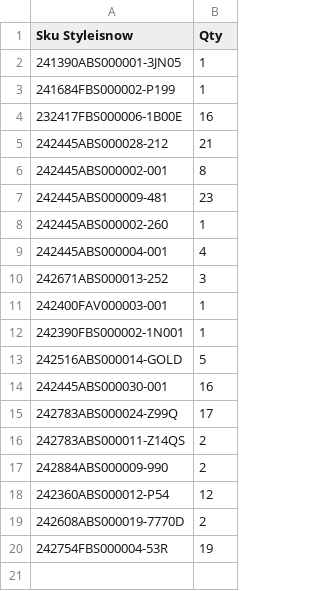
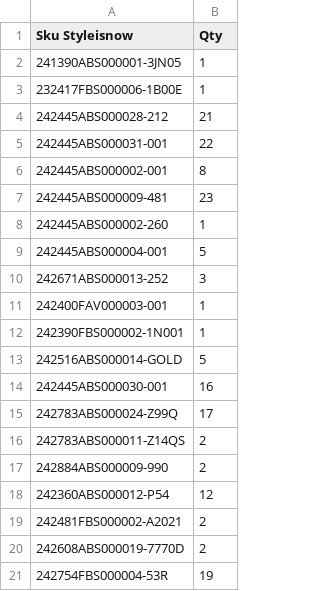
Before and after one commit to dissagaliyeva/shopify_ikonic_update, a CSV file: updated_bags.csv, drawn as a sheet.

```diff
--- a/updated_bags.csv
+++ b/updated_bags.csv
@@ -2,5 +2,5 @@ Sku Styleisnow,Qty
 241390ABS000001-3JN05,1
-241684FBS000002-P199,1
-232417FBS000006-1B00E,16
+232417FBS000006-1B00E,1
 242445ABS000028-212,21
+242445ABS000031-001,22
 242445ABS000002-001,8
@@ -8,3 +8,3 @@ Sku Styleisnow,Qty
 242445ABS000002-260,1
-242445ABS000004-001,4
+242445ABS000004-001,5
 242671ABS000013-252,3
@@ -18,2 +18,3 @@ Sku Styleisnow,Qty
 242360ABS000012-P54,12
+242481FBS000002-A2021,2
 242608ABS000019-7770D,2
```
Also changed, not shown: 1 other file.
